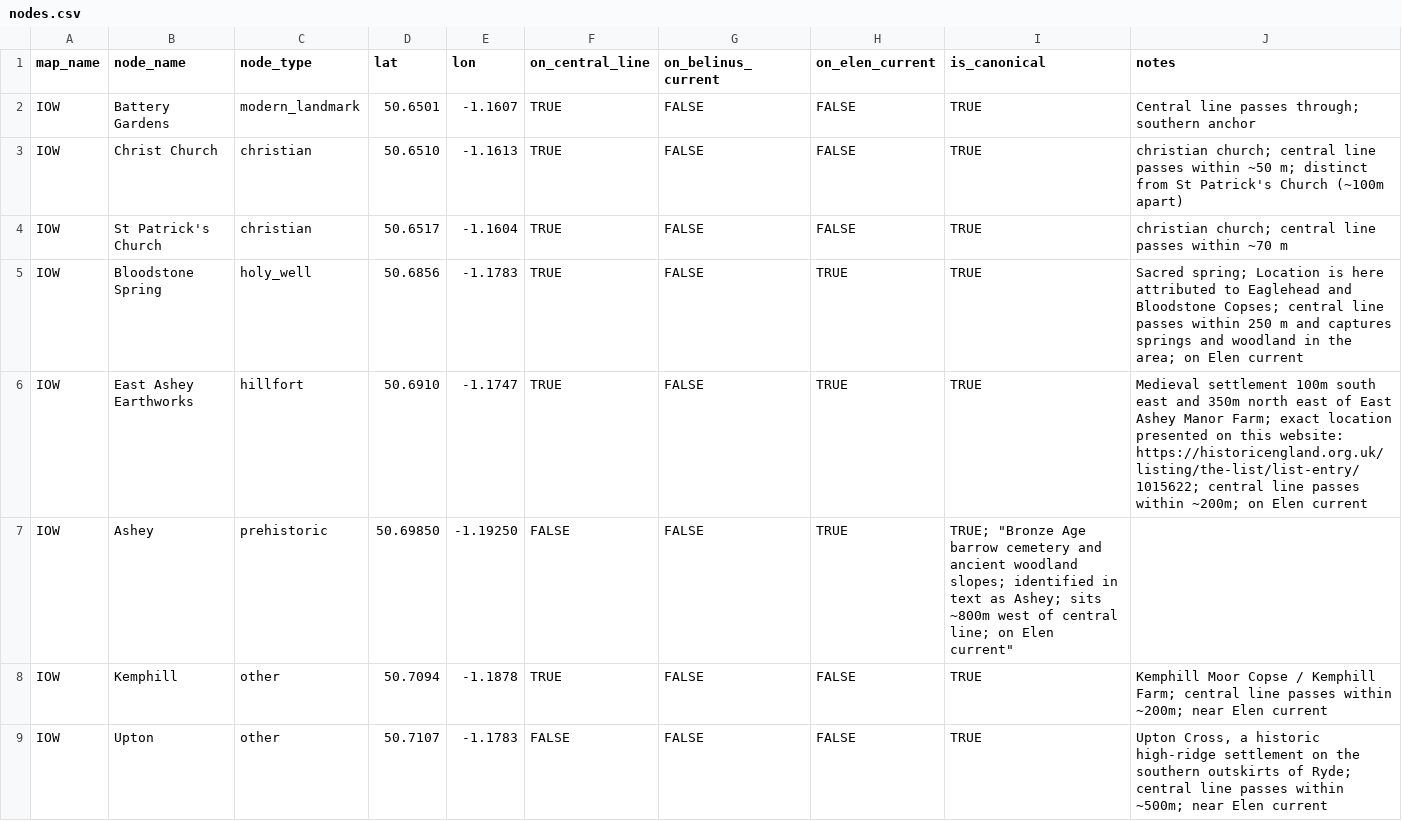
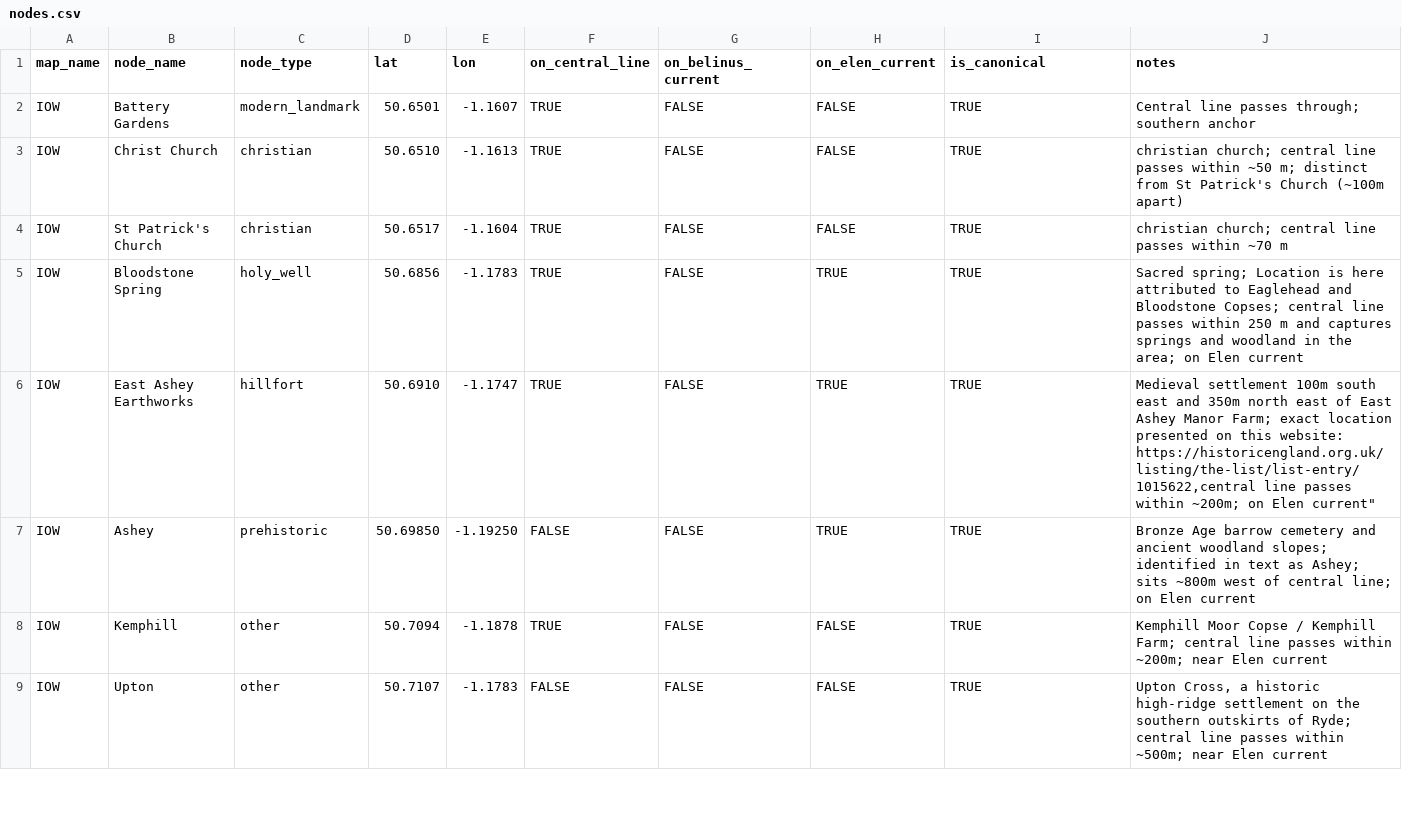
Before and after one commit to salahealer9/earthgrid-ley-lines-analysis, a CSV file: data/belinus/nodes.csv, drawn as a sheet; only a part is shown.

Commit message:
Fix CSV syntax: replace ';' with ',' before notes column in nodes.csv Pre-registration DOI: 10.5281/zenodo.20386489 (v0.2.0)

```diff
--- a/data/belinus/nodes.csv
+++ b/data/belinus/nodes.csv
@@ -5,4 +5,4 @@ IOW,St Patrick's Church,christian,50.6517,-1.1604,TRUE,FALSE,FALSE,TRUE,"christi
 IOW,Bloodstone Spring,holy_well,50.6856,-1.1783,TRUE,FALSE,TRUE,TRUE,"Sacred spring; Location is here attributed to Eaglehead and Bloodstone Copses; central line passes within 250 m and captures springs and woodland in the area; on Elen current"
-IOW,East Ashey Earthworks,hillfort,50.6910,-1.1747,TRUE,FALSE,TRUE,TRUE,"Medieval settlement 100m south east and 350m north east of East Ashey Manor Farm; exact location presented on this website: https://historicengland.org.uk/listing/the-list/list-entry/1015622; central line passes within ~200m; on Elen current"
-IOW,Ashey,prehistoric,50.69850,-1.19250,FALSE,FALSE,TRUE,TRUE; "Bronze Age barrow cemetery and ancient woodland slopes; identified in text as Ashey; sits ~800m west of central line; on Elen current"
+IOW,East Ashey Earthworks,hillfort,50.6910,-1.1747,TRUE,FALSE,TRUE,TRUE,"Medieval settlement 100m south east and 350m north east of East Ashey Manor Farm; exact location presented on this website: https://historicengland.org.uk/listing/the-list/list-entry/1015622,"central line passes within ~200m; on Elen current"
+IOW,Ashey,prehistoric,50.69850,-1.19250,FALSE,FALSE,TRUE,TRUE,"Bronze Age barrow cemetery and ancient woodland slopes; identified in text as Ashey; sits ~800m west of central line; on Elen current"
 IOW,Kemphill,other,50.7094,-1.1878,TRUE,FALSE,FALSE,TRUE,"Kemphill Moor Copse / Kemphill Farm; central line passes within ~200m; near Elen current"
```
